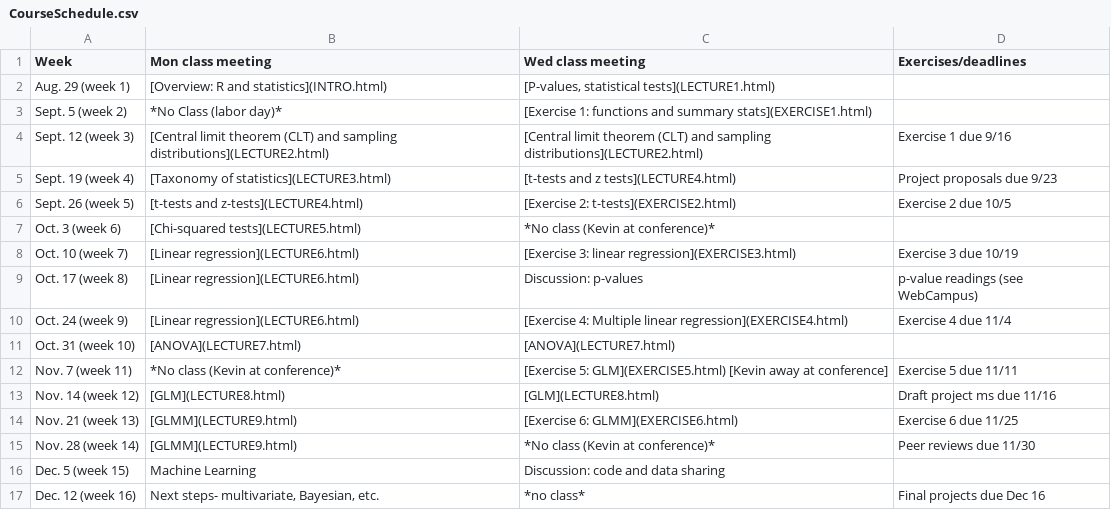
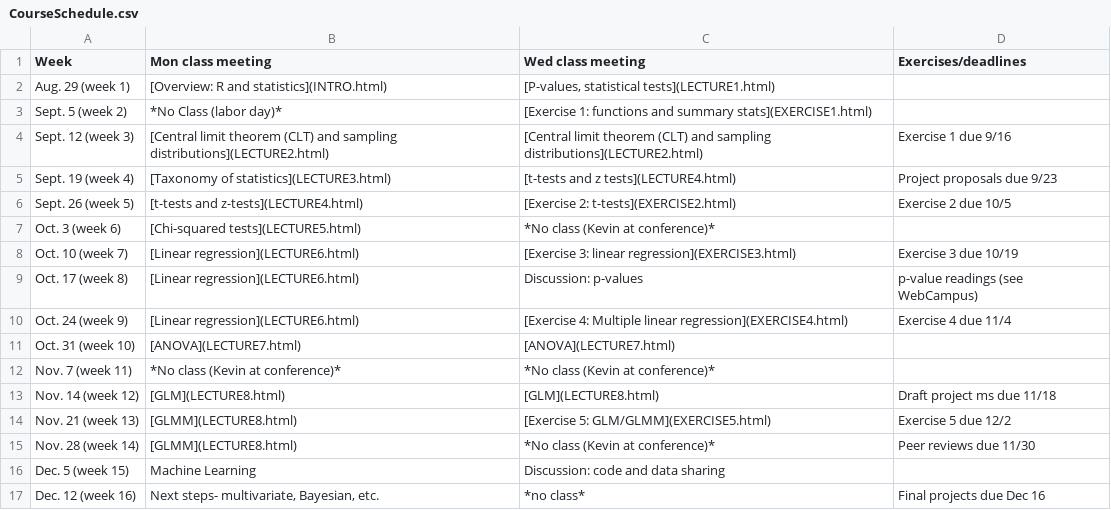
Before and after one commit to kevintshoemaker/NRES-710, a CSV file: CourseSchedule.csv, drawn as a sheet.

```diff
--- a/CourseSchedule.csv
+++ b/CourseSchedule.csv
@@ -11,6 +11,6 @@ Oct. 24 (week 9),[Linear regression](LECTURE6.html),[Exercise 4: Multiple linear
 Oct. 31 (week 10),[ANOVA](LECTURE7.html),[ANOVA](LECTURE7.html),
-Nov. 7 (week 11),*No class (Kevin at conference)*,[Exercise 5: GLM](EXERCISE5.html) [Kevin away at conference],Exercise 5 due 11/11
-Nov. 14 (week 12),[GLM](LECTURE8.html),[GLM](LECTURE8.html),Draft project ms due 11/16
-Nov. 21 (week 13),[GLMM](LECTURE9.html),[Exercise 6: GLMM](EXERCISE6.html),Exercise 6 due 11/25
-Nov. 28 (week 14),[GLMM](LECTURE9.html),*No class (Kevin at conference)*,Peer reviews due 11/30
+Nov. 7 (week 11),*No class (Kevin at conference)*,*No class (Kevin at conference)*,
+Nov. 14 (week 12),[GLM](LECTURE8.html),[GLM](LECTURE8.html),Draft project ms due 11/18
+Nov. 21 (week 13),[GLMM](LECTURE8.html),[Exercise 5: GLM/GLMM](EXERCISE5.html),Exercise 5 due 12/2
+Nov. 28 (week 14),[GLMM](LECTURE8.html),*No class (Kevin at conference)*,Peer reviews due 11/30
 Dec. 5 (week 15),Machine Learning,Discussion: code and data sharing,
```
Also changed, not shown: 2 other files.
